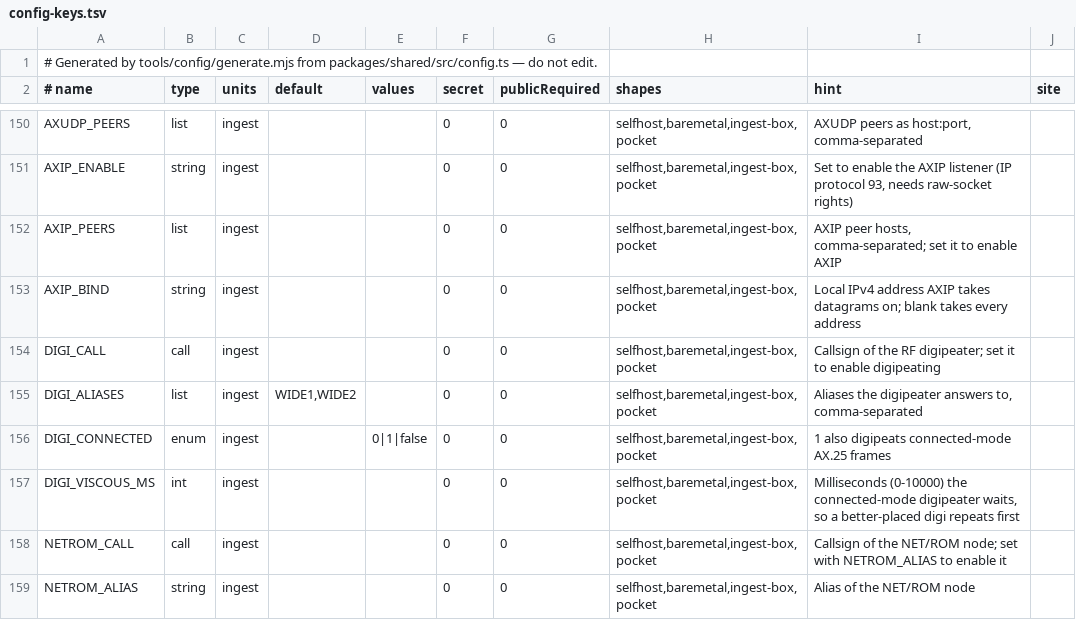
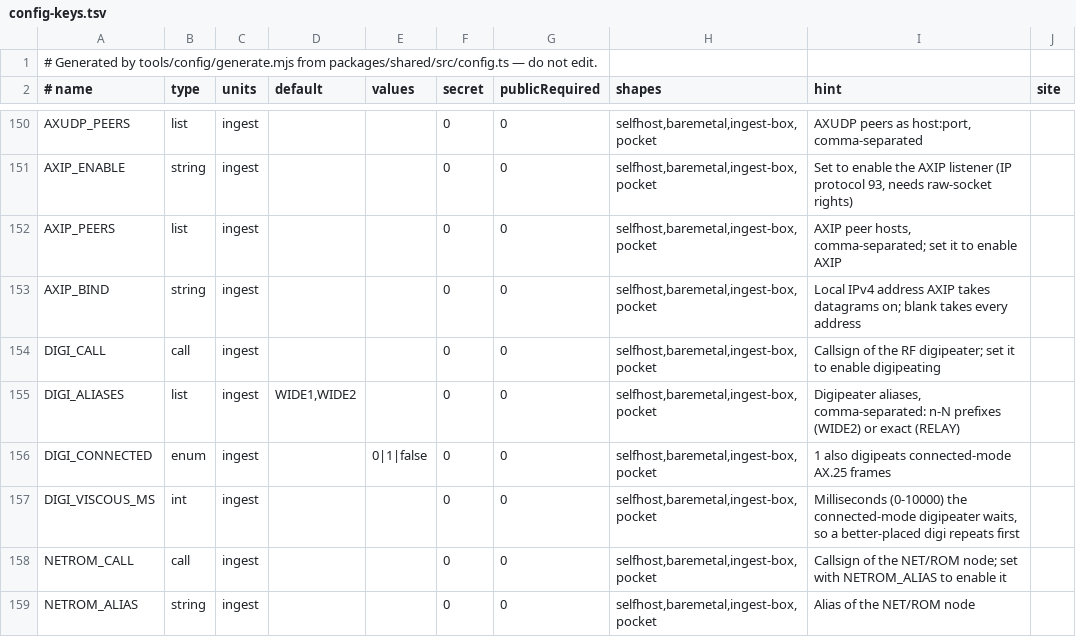
Before and after one commit to apachler/aprscaching, a TSV file: deploy/lib/config-keys.tsv, drawn as a sheet; only a part is shown, gaps mark what is left out.

Commit message:
fix(aprs): IGate and digipeater rules per APRS 1.2
Checked against APRS 1.2 draft c and WB2OSZ's digipeater algorithm:

- Each SSID is its own station. The RX-IGate refused every SSID of its
  own base call (the operator's handheld never reached APRS-IS), the
  TX-IGate refused messages to and from them, and the "heard locally"
  table was keyed by base call, so a message for a never-heard SSID went
  to RF while one from an IS-only SSID to a heard one did not. All
  compare the full callsign now, -0 the same as none.
- The digipeater inserted its call past the AX.25 limit of 8 digipeaters,
  building a frame nothing can decode; with a full path it now only
  decrements.
- An alias that is not a generic n-N prefix (RELAY, EOC-1) is matched
  exactly, SSID included, and replaced by our call; it was decremented
  as if it were WIDEn-N or never matched.
- The duplicate key leaves out the destination SSID.
- The RX-IGate gates no general queries (?APRS?), keeps one has-been-
  repeated mark in the path (on the last used hop), and a gate without
  IGATE_TX sends qAO instead of qAR.

Signed-off-by: Andreas Pachler <apachler@paan-systems.com>

```diff
--- a/deploy/lib/config-keys.tsv
+++ b/deploy/lib/config-keys.tsv
@@ -154,3 +154,3 @@ AXIP_BIND	string	ingest			0	0	selfhost,baremetal,ingest-box,pocket	Local IPv4 ad
 DIGI_CALL	call	ingest			0	0	selfhost,baremetal,ingest-box,pocket	Callsign of the RF digipeater; set it to enable digipeating	
-DIGI_ALIASES	list	ingest	WIDE1,WIDE2		0	0	selfhost,baremetal,ingest-box,pocket	Aliases the digipeater answers to, comma-separated	
+DIGI_ALIASES	list	ingest	WIDE1,WIDE2		0	0	selfhost,baremetal,ingest-box,pocket	Digipeater aliases, comma-separated: n-N prefixes (WIDE2) or exact (RELAY)	
 DIGI_CONNECTED	enum	ingest		0|1|false	0	0	selfhost,baremetal,ingest-box,pocket	1 also digipeats connected-mode AX.25 frames	
```
Also changed, not shown: 11 other files.
